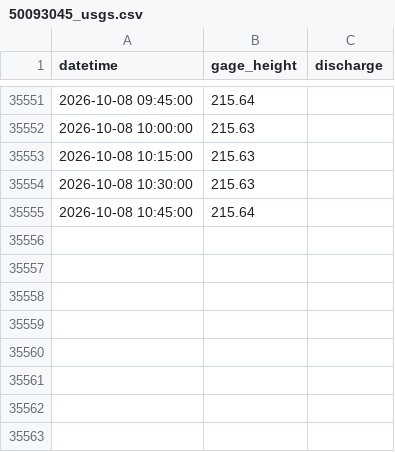
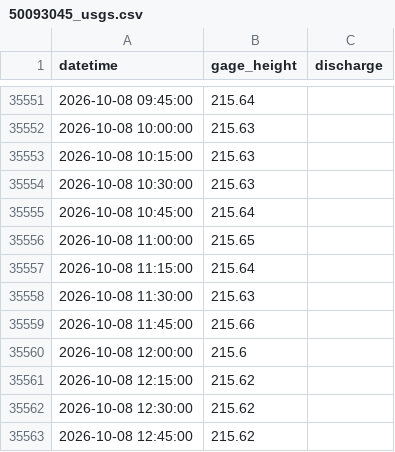
Before and after one commit to Gadi64/embalses-pr, a CSV file: data/50093045_usgs.csv, drawn as a sheet; only a part is shown, gaps mark what is left out; the diff names each change by its address in the sheet, - before the commit and + after, or states it on an @@ line.

```diff
--- a/data/50093045_usgs.csv
+++ b/data/50093045_usgs.csv
+row 35556: 2026-10-08 11:00:00 | 215.65
+row 35557: 2026-10-08 11:15:00 | 215.64
+row 35558: 2026-10-08 11:30:00 | 215.63
+row 35559: 2026-10-08 11:45:00 | 215.66
+row 35560: 2026-10-08 12:00:00 | 215.6
+row 35561: 2026-10-08 12:15:00 | 215.62
+row 35562: 2026-10-08 12:30:00 | 215.62
+row 35563: 2026-10-08 12:45:00 | 215.62
```
Also changed, not shown: data/182827067040500_usgs.csv, data/50020550_usgs.csv, 54 other files.
